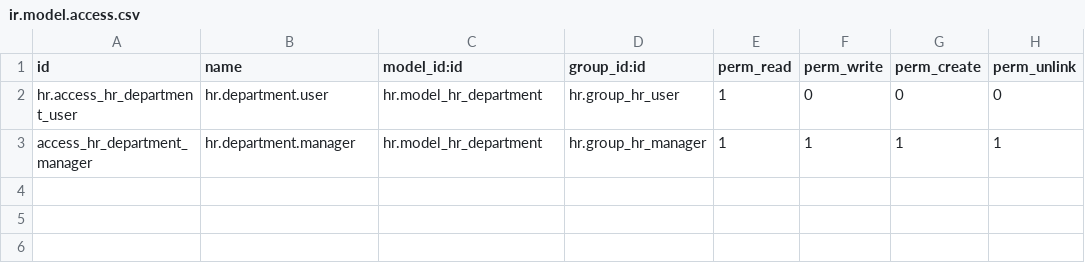
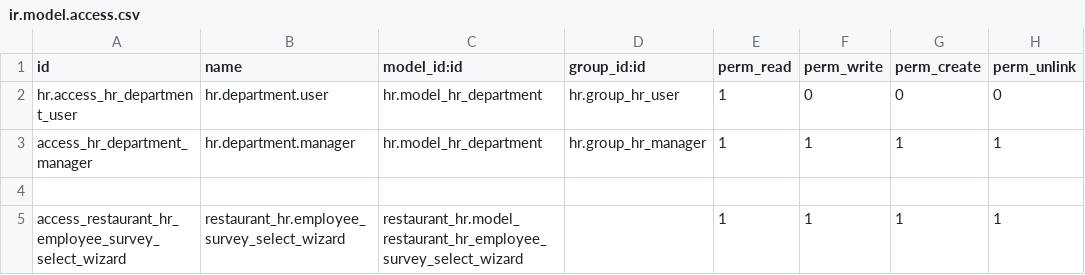
Before and after one commit to Pantilei/odoo-andys-hr, a CSV file: custom-addons/restaurant_hr/security/ir.model.access.csv, drawn as a sheet; the diff names each change by its address in the sheet, - before the commit and + after, or states it on an @@ line.

Commit message:
[FEAT]: Create apprisal models and views

```diff
--- a/custom-addons/restaurant_hr/security/ir.model.access.csv
+++ b/custom-addons/restaurant_hr/security/ir.model.access.csv
+row 4: (empty)
+row 5: access_restaurant_hr_employee_survey_select_wizard | restaurant_hr.employee_survey_select_wizard | restaurant_hr.model_restaurant_hr_employee_survey_select_wizard |  | 1 | 1 | 1 | 1
```
Also changed, not shown: 9 other files.
